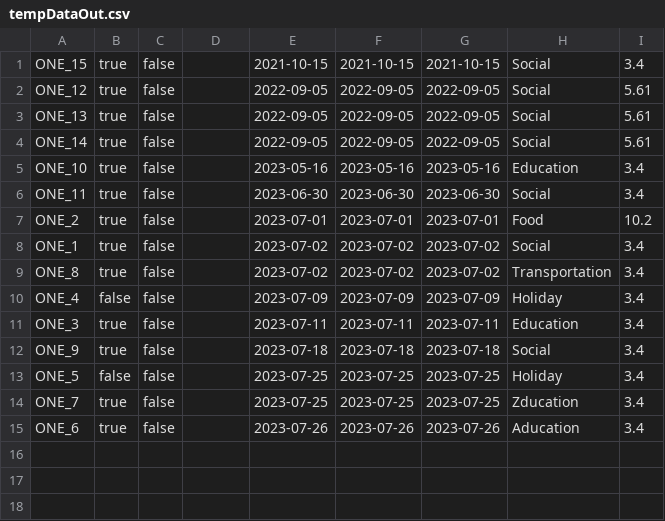
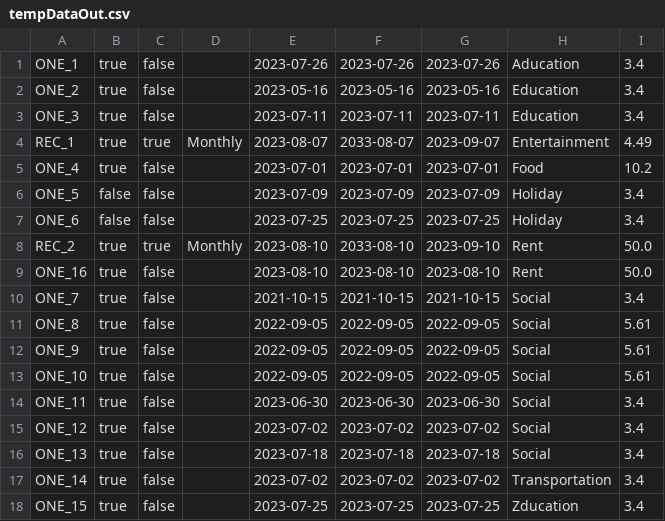
Before and after one commit to jack-parr/BudgetApp, a CSV file: tempDataOut.csv, drawn as a sheet.

```diff
--- a/tempDataOut.csv
+++ b/tempDataOut.csv
@@ -1,15 +1,18 @@
-ONE_15,true,false,,2021-10-15,2021-10-15,2021-10-15,Social,3.4
-ONE_12,true,false,,2022-09-05,2022-09-05,2022-09-05,Social,5.61
-ONE_13,true,false,,2022-09-05,2022-09-05,2022-09-05,Social,5.61
-ONE_14,true,false,,2022-09-05,2022-09-05,2022-09-05,Social,5.61
-ONE_10,true,false,,2023-05-16,2023-05-16,2023-05-16,Education,3.4
+ONE_1,true,false,,2023-07-26,2023-07-26,2023-07-26,Aducation,3.4
+ONE_2,true,false,,2023-05-16,2023-05-16,2023-05-16,Education,3.4
+ONE_3,true,false,,2023-07-11,2023-07-11,2023-07-11,Education,3.4
+REC_1,true,true,Monthly,2023-08-07,2033-08-07,2023-09-07,Entertainment,4.49
+ONE_4,true,false,,2023-07-01,2023-07-01,2023-07-01,Food,10.2
+ONE_5,false,false,,2023-07-09,2023-07-09,2023-07-09,Holiday,3.4
+ONE_6,false,false,,2023-07-25,2023-07-25,2023-07-25,Holiday,3.4
+REC_2,true,true,Monthly,2023-08-10,2033-08-10,2023-09-10,Rent,50.0
+ONE_16,true,false,,2023-08-10,2023-08-10,2023-08-10,Rent,50.0
+ONE_7,true,false,,2021-10-15,2021-10-15,2021-10-15,Social,3.4
+ONE_8,true,false,,2022-09-05,2022-09-05,2022-09-05,Social,5.61
+ONE_9,true,false,,2022-09-05,2022-09-05,2022-09-05,Social,5.61
+ONE_10,true,false,,2022-09-05,2022-09-05,2022-09-05,Social,5.61
 ONE_11,true,false,,2023-06-30,2023-06-30,2023-06-30,Social,3.4
-ONE_2,true,false,,2023-07-01,2023-07-01,2023-07-01,Food,10.2
-ONE_1,true,false,,2023-07-02,2023-07-02,2023-07-02,Social,3.4
-ONE_8,true,false,,2023-07-02,2023-07-02,2023-07-02,Transportation,3.4
-ONE_4,false,false,,2023-07-09,2023-07-09,2023-07-09,Holiday,3.4
-ONE_3,true,false,,2023-07-11,2023-07-11,2023-07-11,Education,3.4
-ONE_9,true,false,,2023-07-18,2023-07-18,2023-07-18,Social,3.4
-ONE_5,false,false,,2023-07-25,2023-07-25,2023-07-25,Holiday,3.4
-ONE_7,true,false,,2023-07-25,2023-07-25,2023-07-25,Zducation,3.4
-ONE_6,true,false,,2023-07-26,2023-07-26,2023-07-26,Aducation,3.4
+ONE_12,true,false,,2023-07-02,2023-07-02,2023-07-02,Social,3.4
+ONE_13,true,false,,2023-07-18,2023-07-18,2023-07-18,Social,3.4
+ONE_14,true,false,,2023-07-02,2023-07-02,2023-07-02,Transportation,3.4
+ONE_15,true,false,,2023-07-25,2023-07-25,2023-07-25,Zducation,3.4
```
Also changed, not shown: 12 other files.
